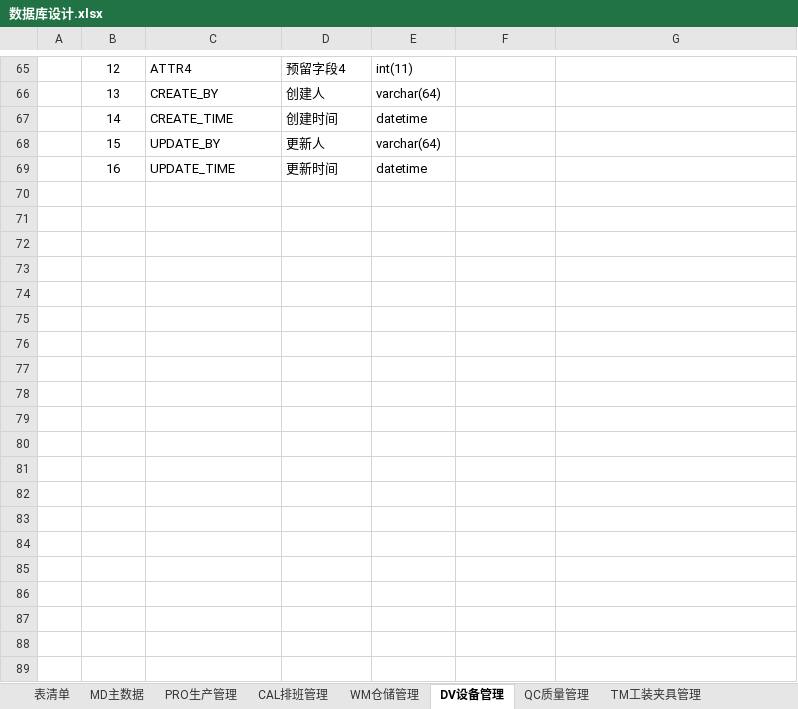
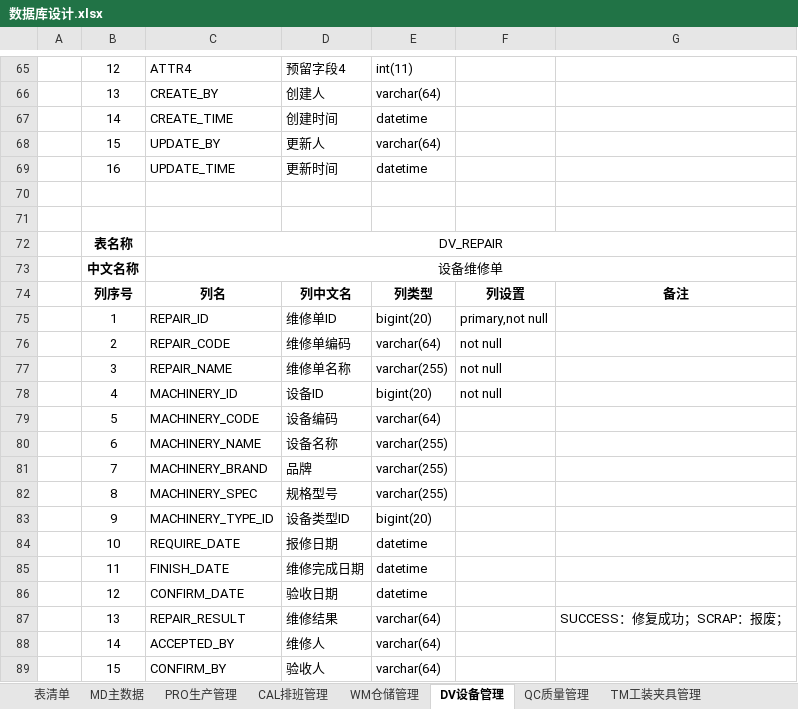
Before and after one commit to sparklefire/ktg-mes, an Excel workbook: doc/设计文档/数据库设计/数据库设计.xlsx, sheet DV设备管理, drawn as a sheet; only a part is shown, gaps mark what is left out; values as stored, in another font and other column widths than the file's, no borders; the diff covers the shown part only; the diff names each change by its address in the sheet, - before the commit and + after, or states it on an @@ line.

```diff
--- a/doc/设计文档/数据库设计/数据库设计.xlsx (sheet DV设备管理)
+++ b/doc/设计文档/数据库设计/数据库设计.xlsx (sheet DV设备管理)
+row 70: (empty)
+row 71: (empty)
+row 72:  | 表名称 | DV_REPAIR
+row 73:  | 中文名称 | 设备维修单
+row 74:  | 列序号 | 列名 | 列中文名 | 列类型 | 列设置 | 备注
+row 75:  | 1 | REPAIR_ID | 维修单ID | bigint(20) | primary,not null
+row 76:  | 2 | REPAIR_CODE | 维修单编码 | varchar(64) | not null
+row 77:  | 3 | REPAIR_NAME | 维修单名称 | varchar(255) | not null
+row 78:  | 4 | MACHINERY_ID | 设备ID | bigint(20) | not null
+row 79:  | 5 | MACHINERY_CODE | 设备编码 | varchar(64)
+row 80:  | 6 | MACHINERY_NAME | 设备名称 | varchar(255)
+row 81:  | 7 | MACHINERY_BRAND | 品牌 | varchar(255)
+row 82:  | 8 | MACHINERY_SPEC | 规格型号 | varchar(255)
+row 83:  | 9 | MACHINERY_TYPE_ID | 设备类型ID | bigint(20)
+row 84:  | 10 | REQUIRE_DATE | 报修日期 | datetime
+row 85:  | 11 | FINISH_DATE | 维修完成日期 | datetime
+row 86:  | 12 | CONFIRM_DATE | 验收日期 | datetime
+row 87:  | 13 | REPAIR_RESULT | 维修结果 | varchar(64) |  | SUCCESS：修复成功；SCRAP：报废；
+row 88:  | 14 | ACCEPTED_BY | 维修人 | varchar(64)
+row 89:  | 15 | CONFIRM_BY | 验收人 | varchar(64)
```
Also changed, not shown: 35 added rows elsewhere in this sheet, sheet 表清单, 1 other file.
